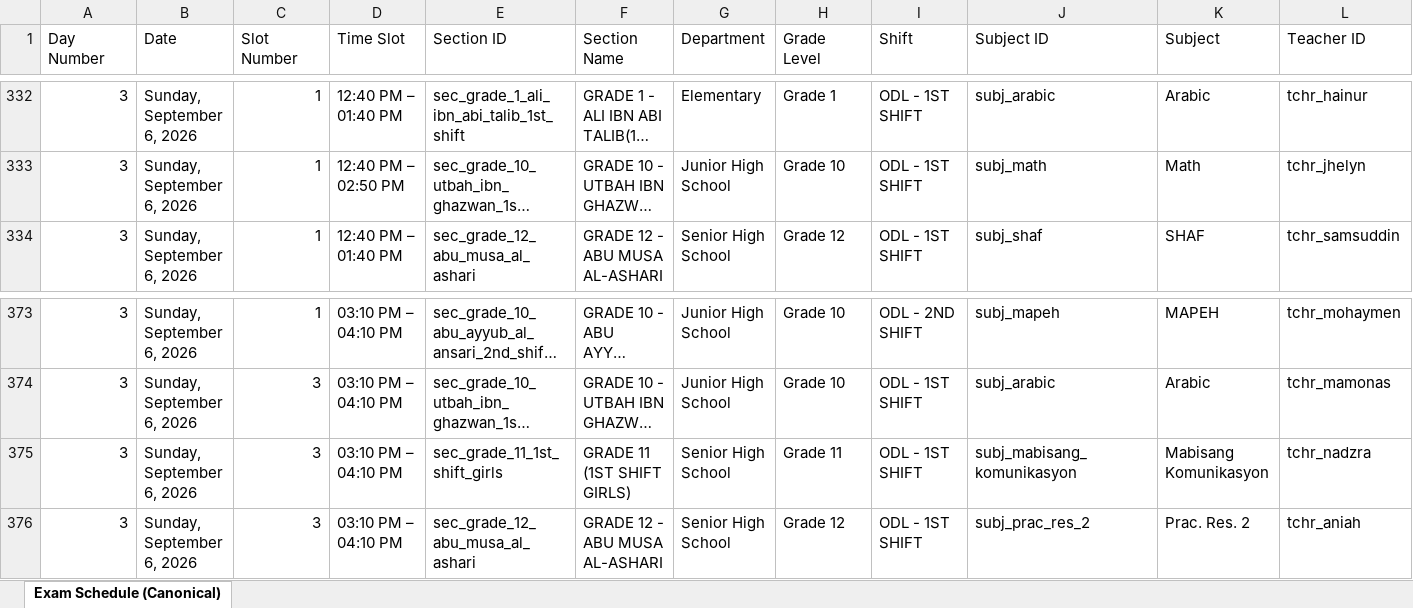
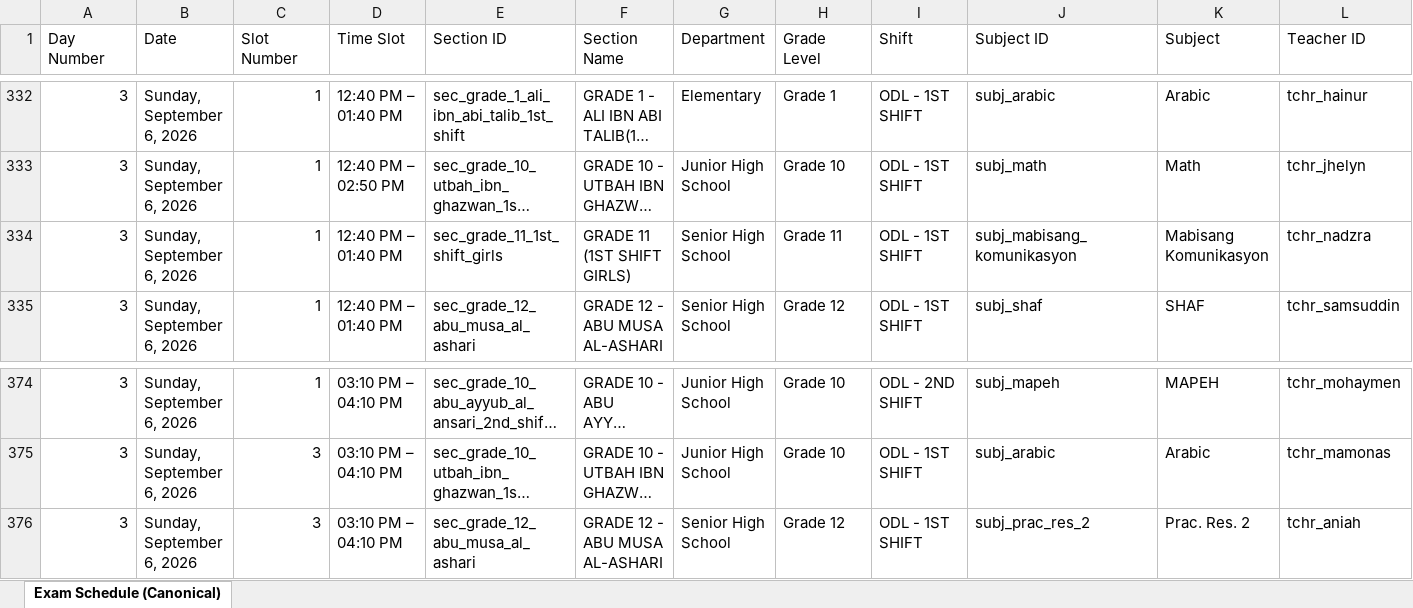
Before and after one commit to zhairel/AMIS-Exam-Scheduler, an Excel workbook: Term_Examination_Schedule_S.Y._2026-2027_Optimized.xlsx, sheet Exam Schedule (Canonical), drawn as a sheet; only a part is shown, gaps mark what is left out; long unchanged cells end in …; values as stored, in another font and other column widths than the file's, no borders; removed rows and columns are numbered as before the commit, all else as after; rows hold the shown columns only; the diff names each change by its address in the sheet, - before the commit and + after, or states it on an @@ line.

Commit message:
fix: move Grade 11 Mabisang exam to Sunday

```diff
--- a/Term_Examination_Schedule_S.Y._2026-2027_Optimized.xlsx (sheet Exam Schedule (Canonical))
+++ b/Term_Examination_Schedule_S.Y._2026-2027_Optimized.xlsx (sheet Exam Schedule (Canonical))
+row 334: 3 | Sunday, September 6, 2026 | 1 | 12:40 PM – 01:40 PM | sec_grade_11_1st_shift_girls | GRADE 11 (1ST SHIFT GIRLS) | Senior High School | Grade 11 | ODL - 1ST SHIFT | subj_mabisang_komunikasyon | Mabisang Komunikasyon | tchr_nadzra
-row 375: 3 | Sunday, September 6, 2026 | 3 | 03:10 PM – 04:10 PM | sec_grade_11_1st_shift_girls | GRADE 11 (1ST SHIFT GIRLS) | Senior High School | Grade 11 | ODL - 1ST SHIFT | subj_mabisang_komunikasyon | Mabisang Komunikasyon | tchr_nadzra
```
Also changed, not shown: 9 other files.
